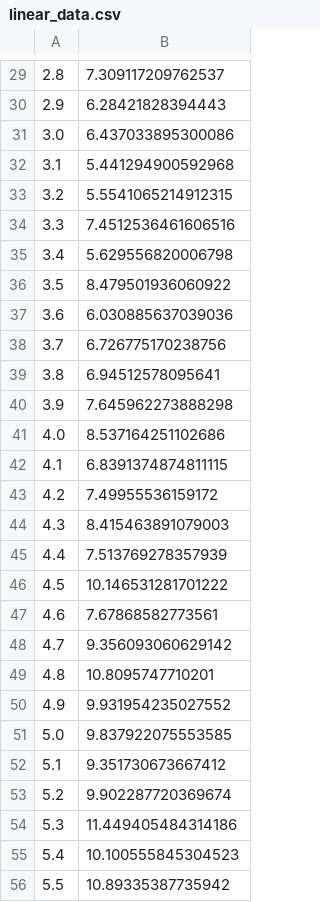
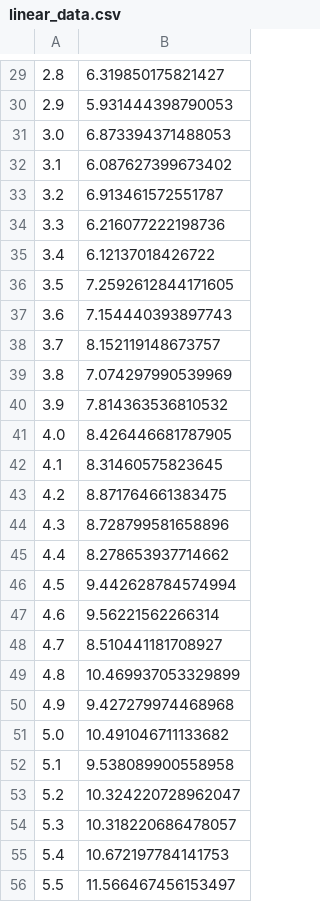
Before and after one commit to IntegratedMLAI/Machine_Learning_Pipeline, a CSV file: 1_Fake_Data_Simple_Modeling/linear_data.csv, drawn as a sheet; only a part is shown, gaps mark what is left out; the diff covers the shown part only.

```diff
--- a/1_Fake_Data_Simple_Modeling/linear_data.csv
+++ b/1_Fake_Data_Simple_Modeling/linear_data.csv
@@ -29,28 +29,28 @@
-2.8, 7.309117209762537
-2.9, 6.28421828394443
-3.0, 6.437033895300086
-3.1, 5.441294900592968
-3.2, 5.5541065214912315
-3.3, 7.4512536461606516
-3.4, 5.629556820006798
-3.5, 8.479501936060922
-3.6, 6.030885637039036
-3.7, 6.726775170238756
-3.8, 6.94512578095641
-3.9, 7.645962273888298
-4.0, 8.537164251102686
-4.1, 6.8391374874811115
-4.2, 7.49955536159172
-4.3, 8.415463891079003
-4.4, 7.513769278357939
-4.5, 10.146531281701222
-4.6, 7.67868582773561
-4.7, 9.356093060629142
-4.8, 10.8095747710201
-4.9, 9.931954235027552
-5.0, 9.837922075553585
-5.1, 9.351730673667412
-5.2, 9.902287720369674
-5.3, 11.449405484314186
-5.4, 10.100555845304523
-5.5, 10.89335387735942
+2.8, 6.319850175821427
+2.9, 5.931444398790053
+3.0, 6.873394371488053
+3.1, 6.087627399673402
+3.2, 6.913461572551787
+3.3, 6.216077222198736
+3.4, 6.12137018426722
+3.5, 7.2592612844171605
+3.6, 7.154440393897743
+3.7, 8.152119148673757
+3.8, 7.074297990539969
+3.9, 7.814363536810532
+4.0, 8.426446681787905
+4.1, 8.31460575823645
+4.2, 8.871764661383475
+4.3, 8.728799581658896
+4.4, 8.278653937714662
+4.5, 9.442628784574994
+4.6, 9.56221562266314
+4.7, 8.510441181708927
+4.8, 10.469937053329899
+4.9, 9.427279974468968
+5.0, 10.491046711133682
+5.1, 9.538089900558958
+5.2, 10.324220728962047
+5.3, 10.318220686478057
+5.4, 10.672197784141753
+5.5, 11.566467456153497
```
Also changed, not shown: 72 edited cells elsewhere in this file, 1_Fake_Data_Simple_Modeling/non_linear_data.csv, 1 other file.
